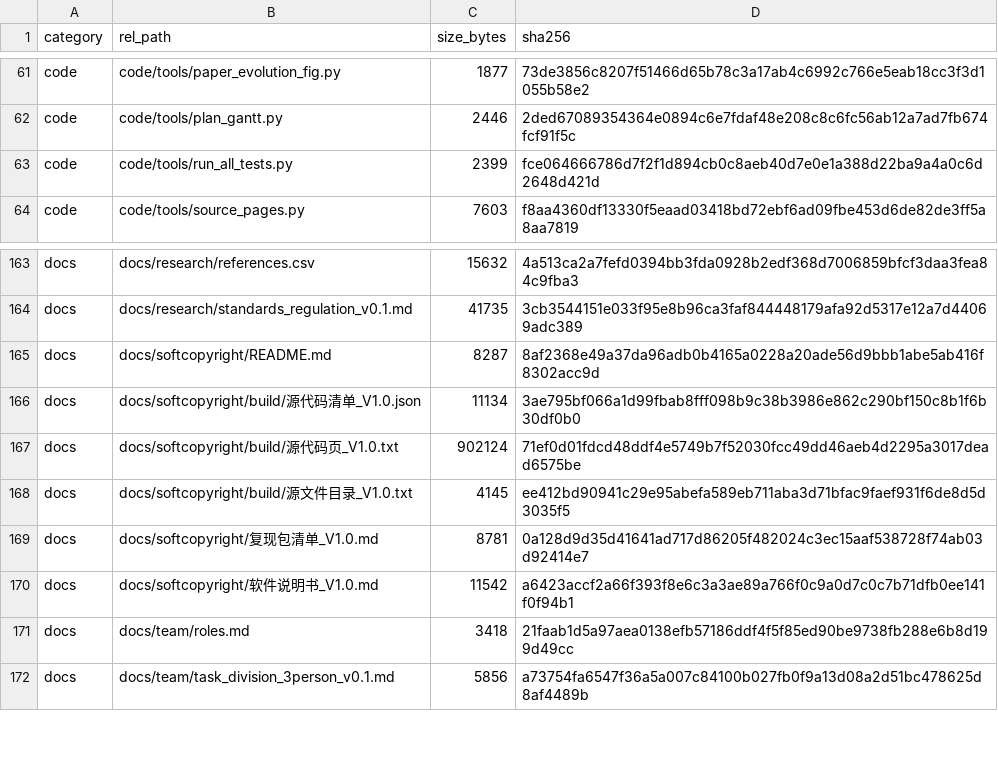
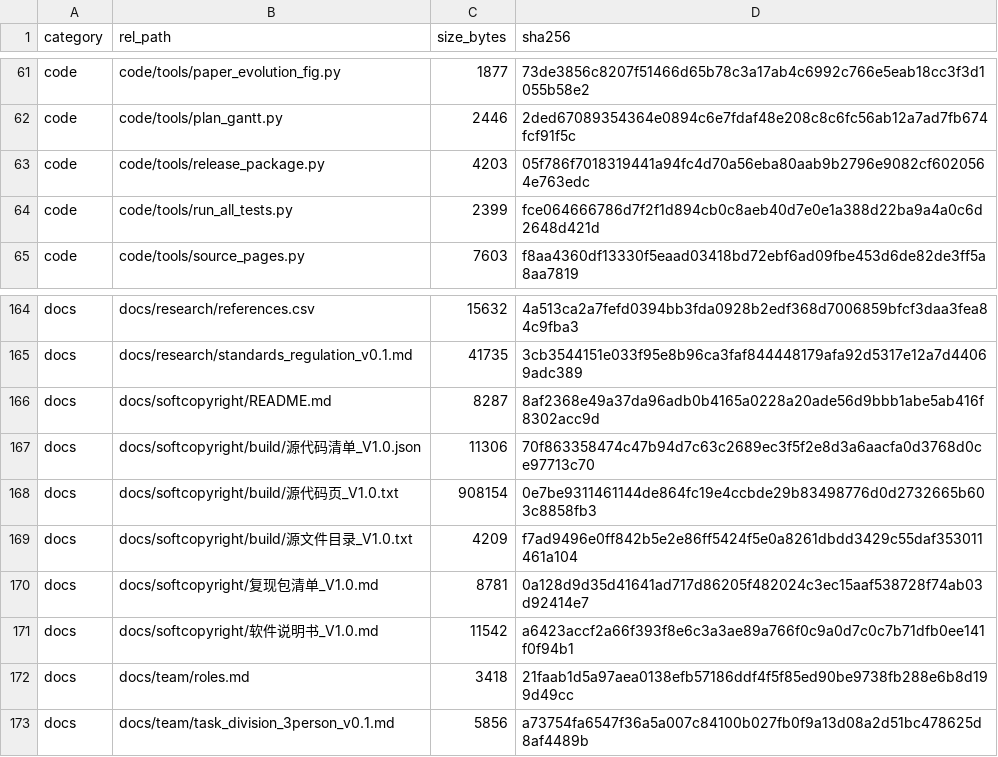
Before and after one commit to YWC886/new-folder, a CSV file: data/processed/release_manifest_v0.1.csv, drawn as a sheet; only a part is shown, gaps mark what is left out.

Commit message:
Round 53: release-package checklist tool (44 items, 184-file manifest)

```diff
--- a/data/processed/release_manifest_v0.1.csv
+++ b/data/processed/release_manifest_v0.1.csv
@@ -62,2 +62,3 @@ code,code/tools/paper_evolution_fig.py,1877,73de3856c8207f51466d65b78c3a17ab4c69
 code,code/tools/plan_gantt.py,2446,2ded67089354364e0894c6e7fdaf48e208c8c6fc56ab12a7ad7fb674fcf91f5c
+code,code/tools/release_package.py,4203,05f786f7018319441a94fc4d70a56eba80aab9b2796e9082cf6020564e763edc
 code,code/tools/run_all_tests.py,2399,fce064666786d7f2f1d894cb0c8aeb40d7e0e1a388d22ba9a4a0c6d2648d421d
@@ -165,5 +166,5 @@ docs,docs/research/standards_regulation_v0.1.md,41735,3cb3544151e033f95e8b96ca3f
 docs,docs/softcopyright/README.md,8287,8af2368e49a37da96adb0b4165a0228a20ade56d9bbb1abe5ab416f8302acc9d
-docs,docs/softcopyright/build/源代码清单_V1.0.json,11134,3ae795bf066a1d99fbab8fff098b9c38b3986e862c290bf150c8b1f6b30df0b0
-docs,docs/softcopyright/build/源代码页_V1.0.txt,902124,71ef0d01fdcd48ddf4e5749b7f52030fcc49dd46aeb4d2295a3017dead6575be
-docs,docs/softcopyright/build/源文件目录_V1.0.txt,4145,ee412bd90941c29e95abefa589eb711aba3d71bfac9faef931f6de8d5d3035f5
+docs,docs/softcopyright/build/源代码清单_V1.0.json,11306,70f863358474c47b94d7c63c2689ec3f5f2e8d3a6aacfa0d3768d0ce97713c70
+docs,docs/softcopyright/build/源代码页_V1.0.txt,908154,0e7be9311461144de864fc19e4ccbde29b83498776d0d2732665b603c8858fb3
+docs,docs/softcopyright/build/源文件目录_V1.0.txt,4209,f7ad9496e0ff842b5e2e86ff5424f5e0a8261dbdd3429c55daf353011461a104
 docs,docs/softcopyright/复现包清单_V1.0.md,8781,0a128d9d35d41641ad717d86205f482024c3ec15aaf538728f74ab03d92414e7
```
Also changed, not shown: 2 other files.
